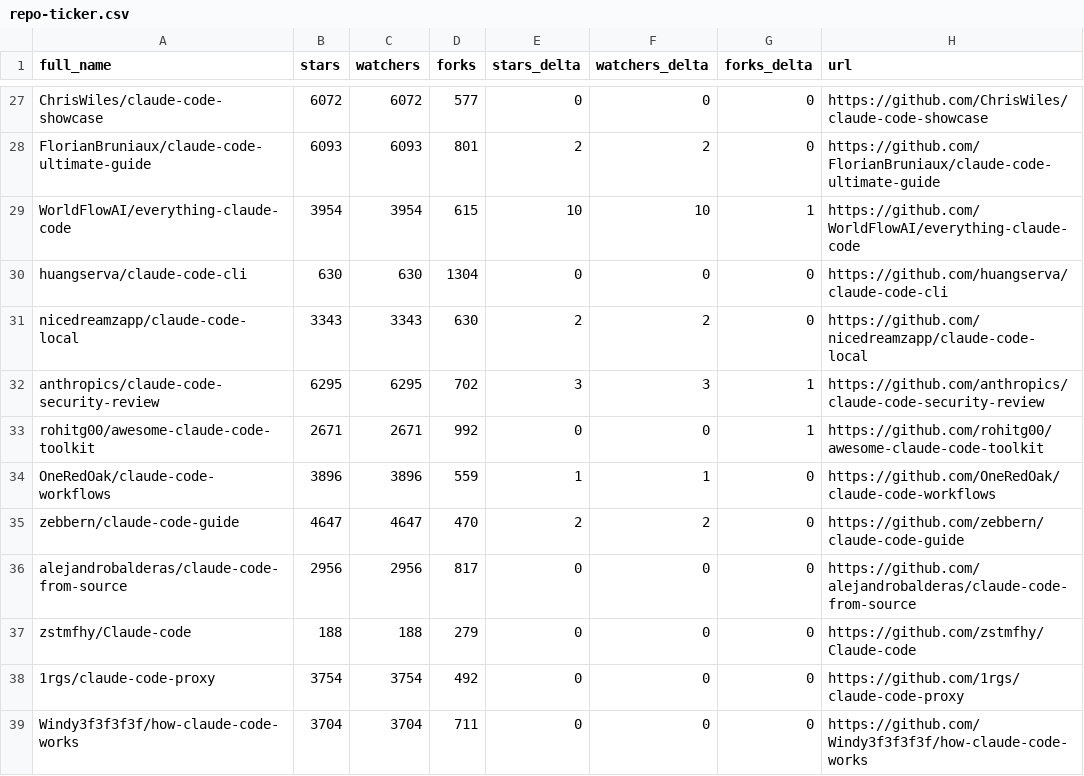
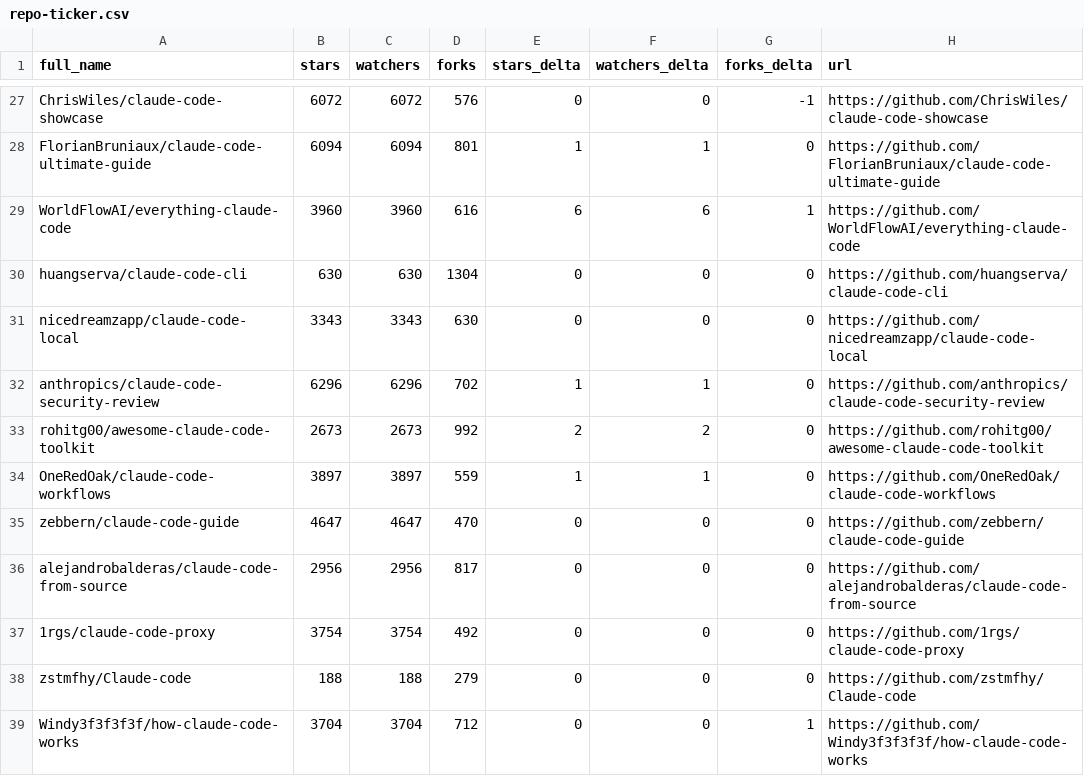
Before and after one commit to pablosoares-jd/awesome-claude-code, a CSV file: data/repo-ticker.csv, drawn as a sheet; only a part is shown, gaps mark what is left out; the diff covers the shown part only; the diff names each change by its address in the sheet, - before the commit and + after, or states it on an @@ line.

```diff
--- a/data/repo-ticker.csv
+++ b/data/repo-ticker.csv
-D27 (forks): 577
+D27 (forks): 576
-G27 (forks_delta): 0
+G27 (forks_delta): -1
-B28 (stars): 6093
+B28 (stars): 6094
-C28 (watchers): 6093
+C28 (watchers): 6094
-E28 (stars_delta): 2
+E28 (stars_delta): 1
-F28 (watchers_delta): 2
+F28 (watchers_delta): 1
-B29 (stars): 3954
+B29 (stars): 3960
-C29 (watchers): 3954
+C29 (watchers): 3960
-D29 (forks): 615
+D29 (forks): 616
-E29 (stars_delta): 10
+E29 (stars_delta): 6
-F29 (watchers_delta): 10
+F29 (watchers_delta): 6
-E31 (stars_delta): 2
+E31 (stars_delta): 0
-F31 (watchers_delta): 2
+F31 (watchers_delta): 0
-B32 (stars): 6295
+B32 (stars): 6296
-C32 (watchers): 6295
+C32 (watchers): 6296
-E32 (stars_delta): 3
+E32 (stars_delta): 1
-F32 (watchers_delta): 3
+F32 (watchers_delta): 1
-G32:G33 (forks_delta): 1
+G32:G33 (forks_delta): 0
-B33 (stars): 2671
+B33 (stars): 2673
-C33 (watchers): 2671
+C33 (watchers): 2673
-E33 (stars_delta): 0
+E33 (stars_delta): 2
-F33 (watchers_delta): 0
+F33 (watchers_delta): 2
-B34 (stars): 3896
+B34 (stars): 3897
-C34 (watchers): 3896
+C34 (watchers): 3897
-E35 (stars_delta): 2
+E35 (stars_delta): 0
-F35 (watchers_delta): 2
+F35 (watchers_delta): 0
@@ row 38 moved to row 37: 1rgs/claude-code-proxy @@
-D39 (forks): 711
+D39 (forks): 712
-G39 (forks_delta): 0
+G39 (forks_delta): 1
```
Also changed, not shown: 1 added row, 1 removed row, 3 moved rows and 122 edited cells elsewhere in this file, 2 other files.
